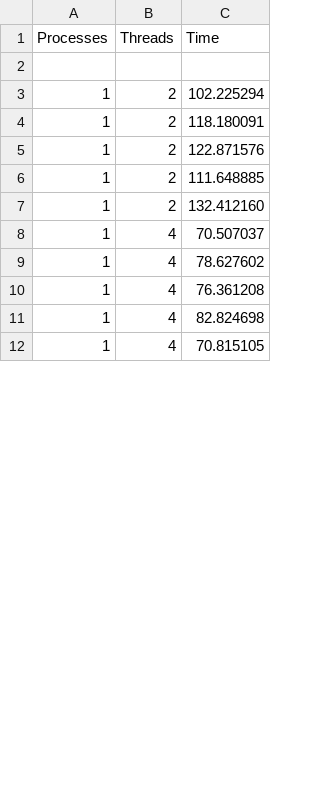
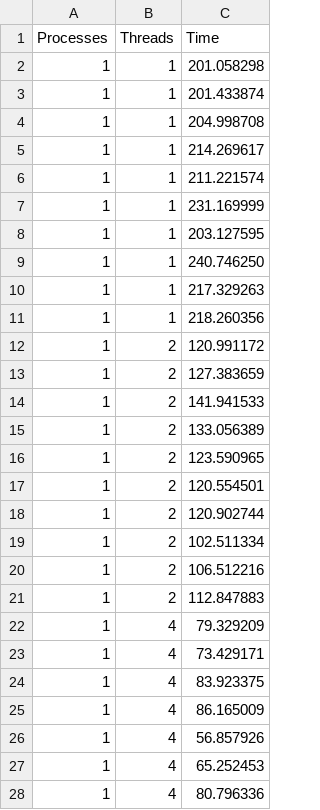
Before and after one commit to giuliofantuzzi/HPC_FinalProject, a CSV file: exercise2/timings/omp_scaling_640M.csv, drawn as a sheet; only a part is shown; the diff covers the shown part only.

```diff
--- a/exercise2/timings/omp_scaling_640M.csv
+++ b/exercise2/timings/omp_scaling_640M.csv
@@ -1,12 +1,28 @@
 Processes,Threads,Time
-
-1,2,102.225294
-1,2,118.180091
-1,2,122.871576
-1,2,111.648885
-1,2,132.412160
-1,4,70.507037
-1,4,78.627602
-1,4,76.361208
-1,4,82.824698
-1,4,70.815105
+1,1,201.058298
+1,1,201.433874
+1,1,204.998708
+1,1,214.269617
+1,1,211.221574
+1,1,231.169999
+1,1,203.127595
+1,1,240.746250
+1,1,217.329263
+1,1,218.260356
+1,2,120.991172
+1,2,127.383659
+1,2,141.941533
+1,2,133.056389
+1,2,123.590965
+1,2,120.554501
+1,2,120.902744
+1,2,102.511334
+1,2,106.512216
+1,2,112.847883
+1,4,79.329209
+1,4,73.429171
+1,4,83.923375
+1,4,86.165009
+1,4,56.857926
+1,4,65.252453
+1,4,80.796336
```
Also changed, not shown: 23 added rows and 20 edited cells elsewhere in this file, exercise2/timings/omp_scaling_L1_640M.csv, 5 other files.
